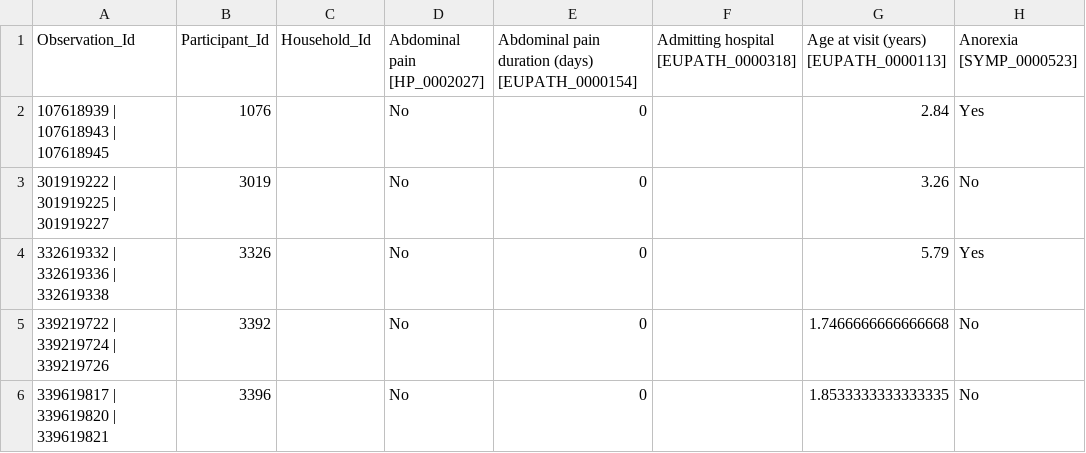
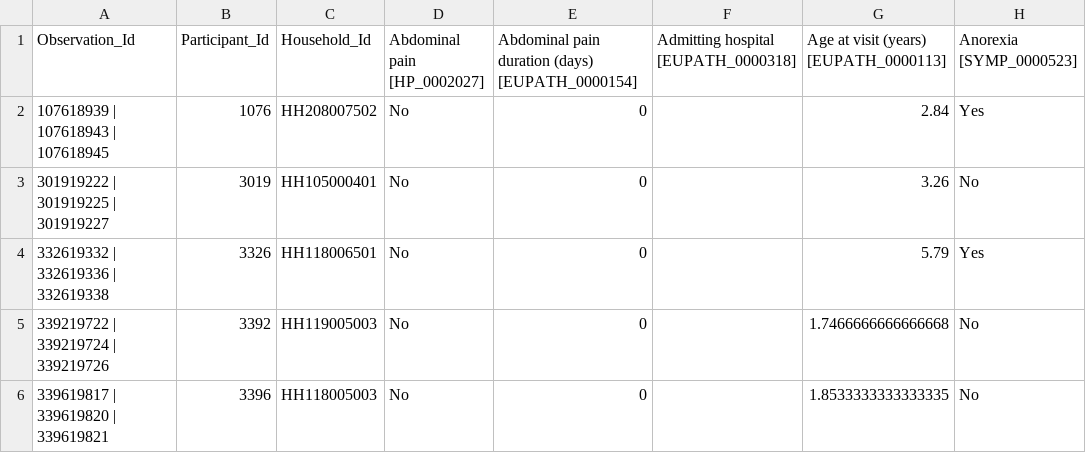
Before and after one commit to noo-rashbass/synthetic-data-service, a CSV file: lulu/groupby_week/collapse_by_week_df_3_with_week.csv, drawn as a sheet; only a part is shown; the diff names each change by its address in the sheet, - before the commit and + after, or states it on an @@ line.

```diff
--- a/lulu/groupby_week/collapse_by_week_df_3_with_week.csv
+++ b/lulu/groupby_week/collapse_by_week_df_3_with_week.csv
-C2 (Household_Id): (empty)
+C2 (Household_Id): HH208007502
-C3 (Household_Id): (empty)
+C3 (Household_Id): HH105000401
-C4 (Household_Id): (empty)
+C4 (Household_Id): HH118006501
-C5 (Household_Id): (empty)
+C5 (Household_Id): HH119005003
-C6 (Household_Id): (empty)
+C6 (Household_Id): HH118005003
```
Also changed, not shown: 2 other files.
